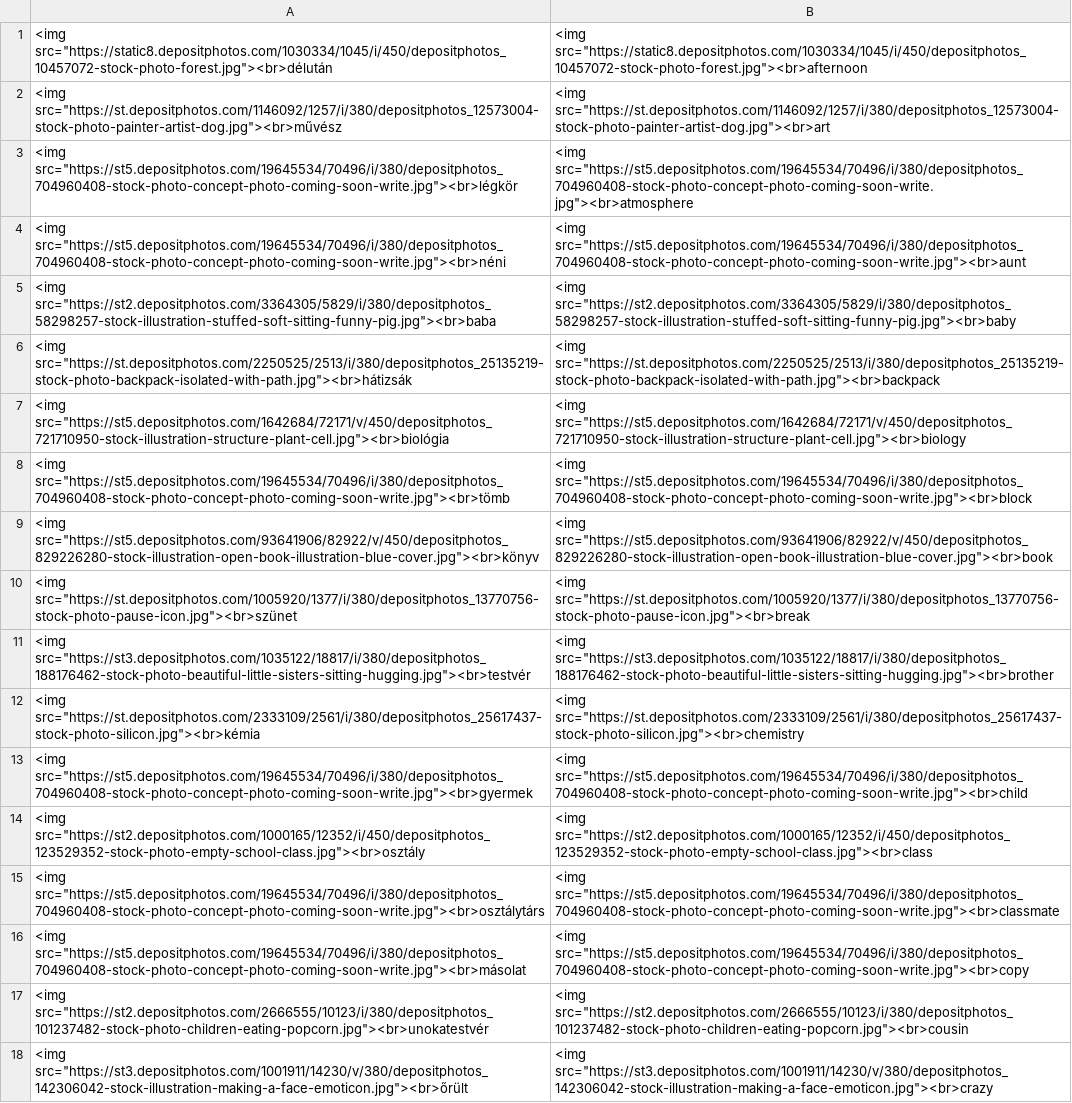
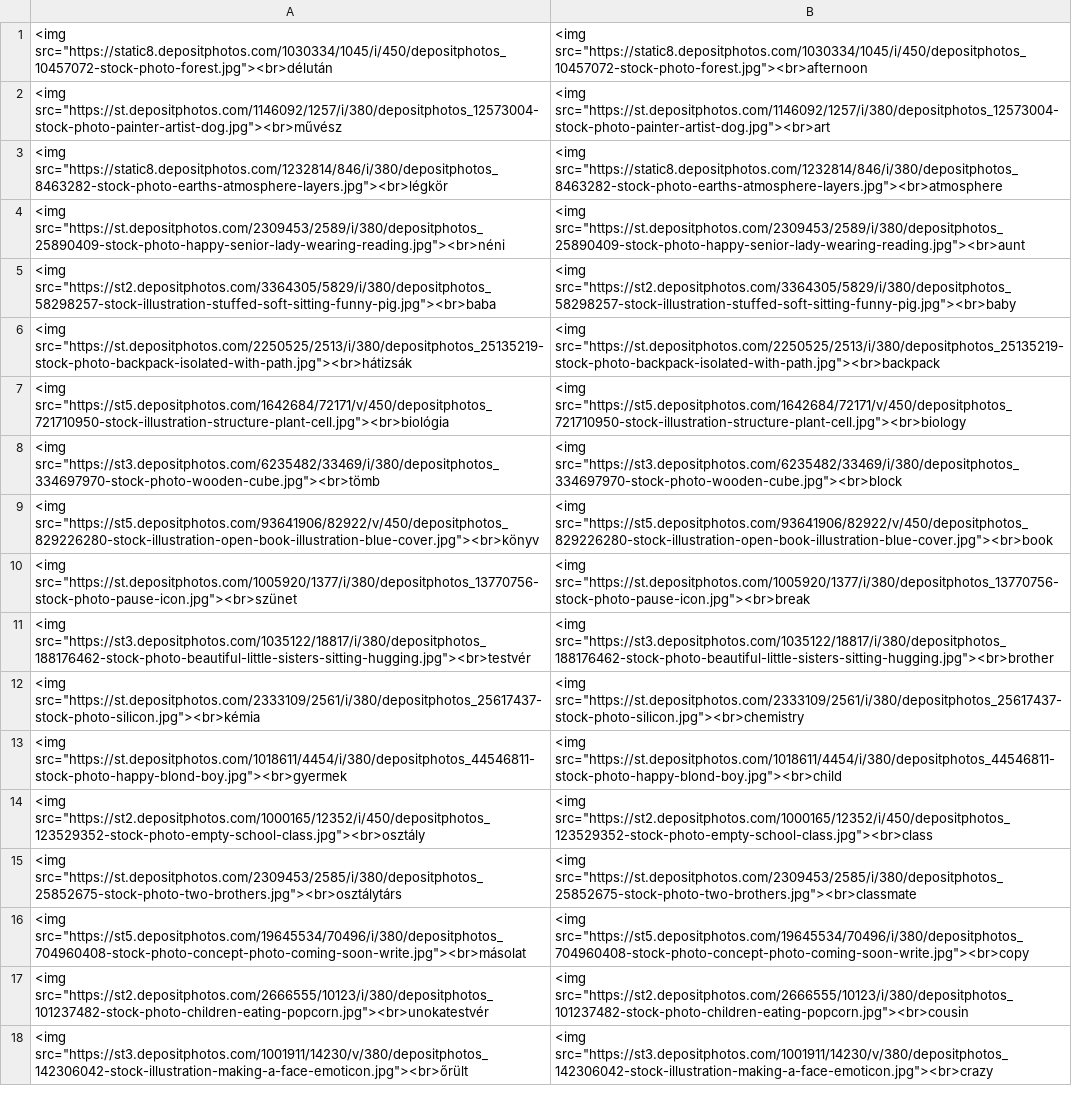
Before and after one commit to Felisha76/portfolio, a CSV file: cs_templates/en_hu_Oxford_English_Plus_2_Starter.csv, drawn as a sheet; only a part is shown; the diff covers the shown part only.

```diff
--- a/cs_templates/en_hu_Oxford_English_Plus_2_Starter.csv
+++ b/cs_templates/en_hu_Oxford_English_Plus_2_Starter.csv
@@ -2,4 +2,4 @@
 <img src="https://st.depositphotos.com/1146092/1257/i/380/depositphotos_12573004-stock-photo-painter-artist-dog.jpg"><br>művész,<img src="https://st.depositphotos.com/1146092/1257/i/380/depositphotos_12573004-stock-photo-painter-artist-dog.jpg"><br>art
-<img src="https://st5.depositphotos.com/19645534/70496/i/380/depositphotos_704960408-stock-photo-concept-photo-coming-soon-write.jpg"><br>légkör,<img src="https://st5.depositphotos.com/19645534/70496/i/380/depositphotos_704960408-stock-photo-concept-photo-coming-soon-write.jpg"><br>atmosphere
-<img src="https://st5.depositphotos.com/19645534/70496/i/380/depositphotos_704960408-stock-photo-concept-photo-coming-soon-write.jpg"><br>néni,<img src="https://st5.depositphotos.com/19645534/70496/i/380/depositphotos_704960408-stock-photo-concept-photo-coming-soon-write.jpg"><br>aunt
+<img src="https://static8.depositphotos.com/1232814/846/i/380/depositphotos_8463282-stock-photo-earths-atmosphere-layers.jpg"><br>légkör,<img src="https://static8.depositphotos.com/1232814/846/i/380/depositphotos_8463282-stock-photo-earths-atmosphere-layers.jpg"><br>atmosphere
+<img src="https://st.depositphotos.com/2309453/2589/i/380/depositphotos_25890409-stock-photo-happy-senior-lady-wearing-reading.jpg"><br>néni,<img src="https://st.depositphotos.com/2309453/2589/i/380/depositphotos_25890409-stock-photo-happy-senior-lady-wearing-reading.jpg"><br>aunt
 <img src="https://st2.depositphotos.com/3364305/5829/i/380/depositphotos_58298257-stock-illustration-stuffed-soft-sitting-funny-pig.jpg"><br>baba,<img src="https://st2.depositphotos.com/3364305/5829/i/380/depositphotos_58298257-stock-illustration-stuffed-soft-sitting-funny-pig.jpg"><br>baby
@@ -7,3 +7,3 @@
 <img src="https://st5.depositphotos.com/1642684/72171/v/450/depositphotos_721710950-stock-illustration-structure-plant-cell.jpg"><br>biológia,<img src="https://st5.depositphotos.com/1642684/72171/v/450/depositphotos_721710950-stock-illustration-structure-plant-cell.jpg"><br>biology
-<img src="https://st5.depositphotos.com/19645534/70496/i/380/depositphotos_704960408-stock-photo-concept-photo-coming-soon-write.jpg"><br>tömb,<img src="https://st5.depositphotos.com/19645534/70496/i/380/depositphotos_704960408-stock-photo-concept-photo-coming-soon-write.jpg"><br>block
+<img src="https://st3.depositphotos.com/6235482/33469/i/380/depositphotos_334697970-stock-photo-wooden-cube.jpg"><br>tömb,<img src="https://st3.depositphotos.com/6235482/33469/i/380/depositphotos_334697970-stock-photo-wooden-cube.jpg"><br>block
 <img src="https://st5.depositphotos.com/93641906/82922/v/450/depositphotos_829226280-stock-illustration-open-book-illustration-blue-cover.jpg"><br>könyv,<img src="https://st5.depositphotos.com/93641906/82922/v/450/depositphotos_829226280-stock-illustration-open-book-illustration-blue-cover.jpg"><br>book
@@ -12,5 +12,5 @@
 <img src="https://st.depositphotos.com/2333109/2561/i/380/depositphotos_25617437-stock-photo-silicon.jpg"><br>kémia,<img src="https://st.depositphotos.com/2333109/2561/i/380/depositphotos_25617437-stock-photo-silicon.jpg"><br>chemistry
-<img src="https://st5.depositphotos.com/19645534/70496/i/380/depositphotos_704960408-stock-photo-concept-photo-coming-soon-write.jpg"><br>gyermek,<img src="https://st5.depositphotos.com/19645534/70496/i/380/depositphotos_704960408-stock-photo-concept-photo-coming-soon-write.jpg"><br>child
+<img src="https://st.depositphotos.com/1018611/4454/i/380/depositphotos_44546811-stock-photo-happy-blond-boy.jpg"><br>gyermek,<img src="https://st.depositphotos.com/1018611/4454/i/380/depositphotos_44546811-stock-photo-happy-blond-boy.jpg"><br>child
 <img src="https://st2.depositphotos.com/1000165/12352/i/450/depositphotos_123529352-stock-photo-empty-school-class.jpg"><br>osztály,<img src="https://st2.depositphotos.com/1000165/12352/i/450/depositphotos_123529352-stock-photo-empty-school-class.jpg"><br>class
-<img src="https://st5.depositphotos.com/19645534/70496/i/380/depositphotos_704960408-stock-photo-concept-photo-coming-soon-write.jpg"><br>osztálytárs,<img src="https://st5.depositphotos.com/19645534/70496/i/380/depositphotos_704960408-stock-photo-concept-photo-coming-soon-write.jpg"><br>classmate
+<img src="https://st.depositphotos.com/2309453/2585/i/380/depositphotos_25852675-stock-photo-two-brothers.jpg"><br>osztálytárs,<img src="https://st.depositphotos.com/2309453/2585/i/380/depositphotos_25852675-stock-photo-two-brothers.jpg"><br>classmate
 <img src="https://st5.depositphotos.com/19645534/70496/i/380/depositphotos_704960408-stock-photo-concept-photo-coming-soon-write.jpg"><br>másolat,<img src="https://st5.depositphotos.com/19645534/70496/i/380/depositphotos_704960408-stock-photo-concept-photo-coming-soon-write.jpg"><br>copy
```
Also changed, not shown: 2 added rows, 2 removed rows and 46 edited cells elsewhere in this file, cs_templates/di_en_Oxford_English_Plus_1-2.csv, cs_templates/en_hu_Oxford_English_Plus_1-2_COMPLETE.csv, 12 other files.
